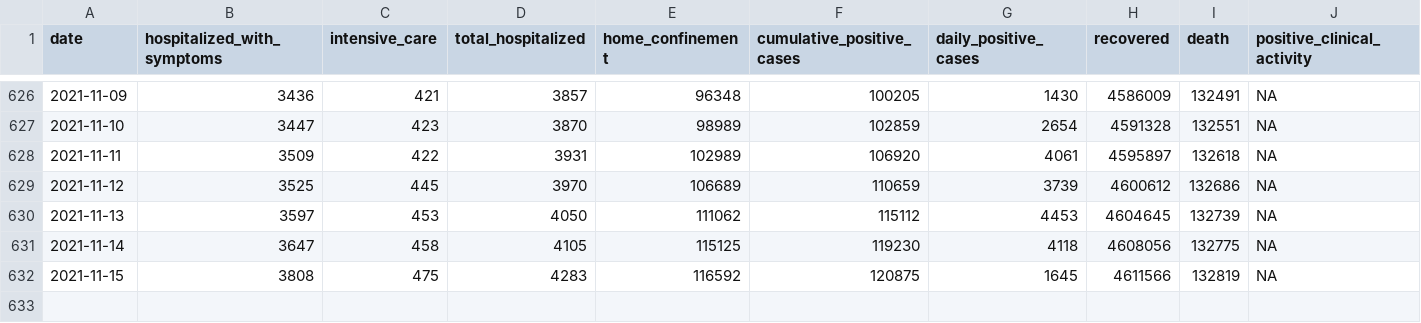
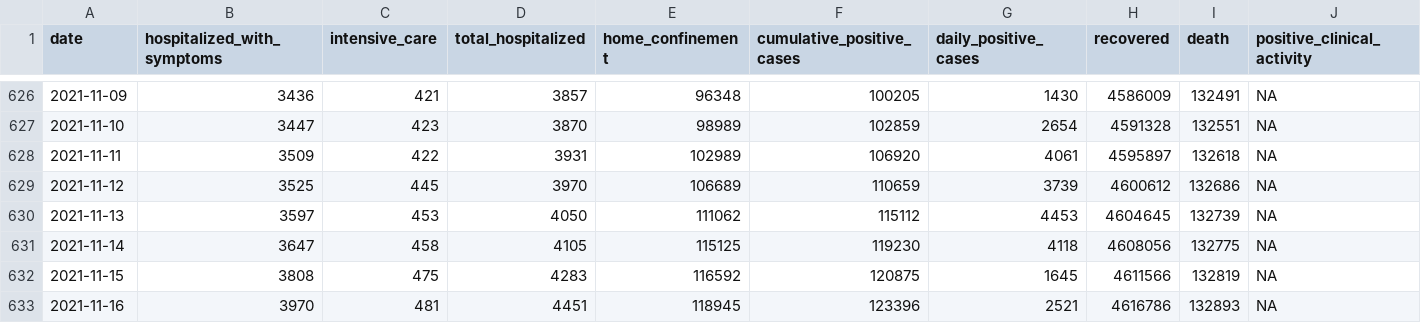
Before and after one commit to RamiKrispin/covid19Italy, a CSV file: csv/italy_total.csv, drawn as a sheet; only a part is shown, gaps mark what is left out; rows hold the shown columns only; the diff names each change by its address in the sheet, - before the commit and + after, or states it on an @@ line.

Commit message:
Update italy total data

```diff
--- a/csv/italy_total.csv
+++ b/csv/italy_total.csv
+row 633: 2021-11-16 | 3970 | 481 | 4451 | 118945 | 123396 | 2521 | 4616786 | 132893 | NA
```
Also changed, not shown: 1 other file.
